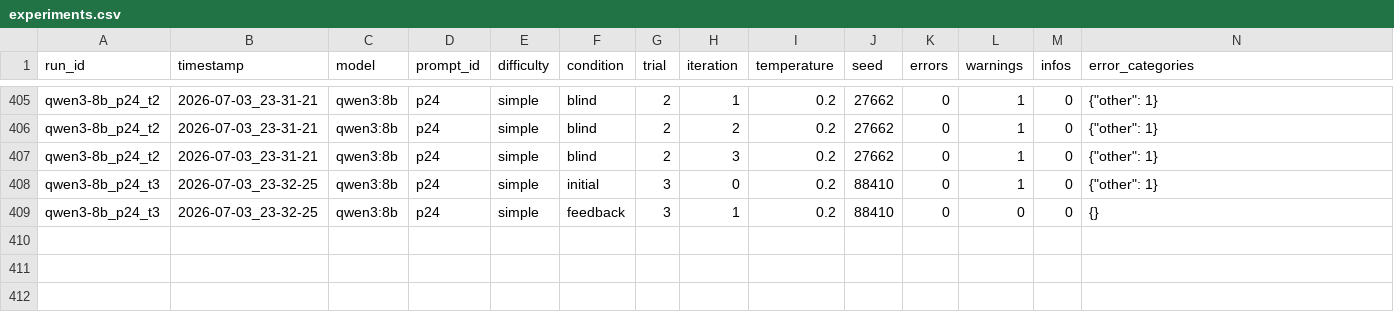
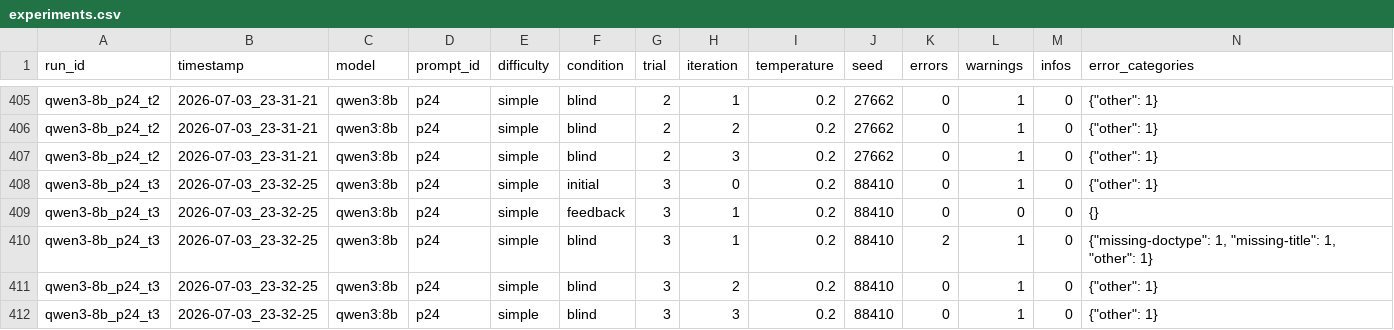
Before and after one commit to Harmxn02/LLM-Validator, a CSV file: results/experiments.csv, drawn as a sheet; only a part is shown, gaps mark what is left out; rows hold the shown columns only; the diff names each change by its address in the sheet, - before the commit and + after, or states it on an @@ line.

Commit message:
Update experiments.csv

```diff
--- a/results/experiments.csv
+++ b/results/experiments.csv
+row 410: qwen3-8b_p24_t3 | 2026-07-03_23-32-25 | qwen3:8b | p24 | simple | blind | 3 | 1 | 0.2 | 88410 | 2 | 1 | 0 | {"missing-doctype": 1, "missing-title": 1, "other": 1}
+row 411: qwen3-8b_p24_t3 | 2026-07-03_23-32-25 | qwen3:8b | p24 | simple | blind | 3 | 2 | 0.2 | 88410 | 0 | 1 | 0 | {"other": 1}
+row 412: qwen3-8b_p24_t3 | 2026-07-03_23-32-25 | qwen3:8b | p24 | simple | blind | 3 | 3 | 0.2 | 88410 | 0 | 1 | 0 | {"other": 1}
```
